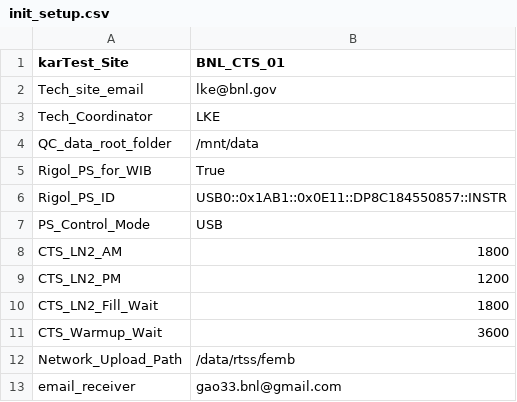
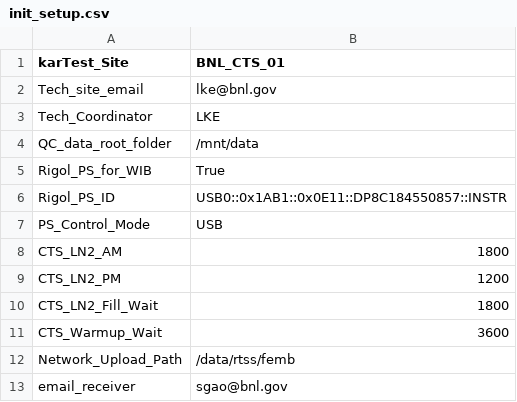
Before and after one commit to sgaobnl/BNL_CE_WIB_SW_QC, a CSV file: init_setup.csv, drawn as a sheet.

```diff
--- a/init_setup.csv
+++ b/init_setup.csv
@@ -12,2 +12,2 @@ CTS_Warmup_Wait,3600
 Network_Upload_Path,/data/rtss/femb
-email_receiver,gao33.bnl@gmail.com
+email_receiver,sgao@bnl.gov
```
Also changed, not shown: femb_info.csv, femb_info_implement.csv, 5 other files.
